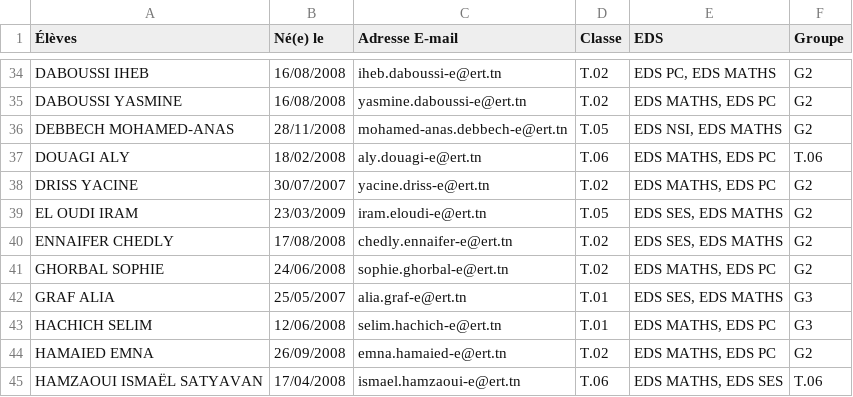
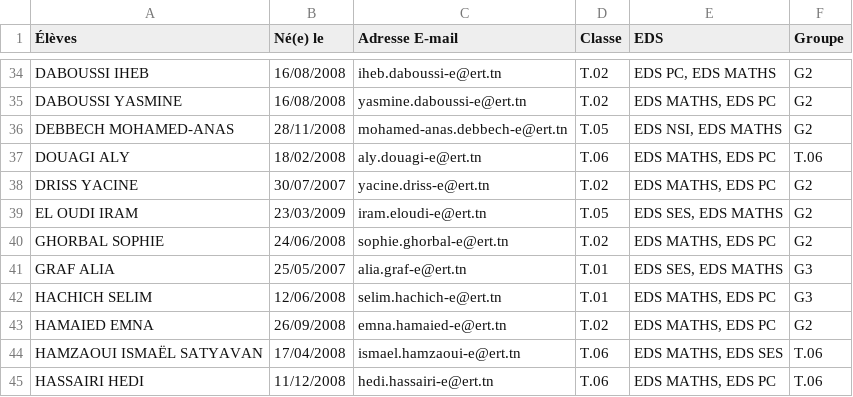
Before and after one commit to cyranoaladin/Korrigo, a CSV file: eleves_maths_J1.csv, drawn as a sheet; only a part is shown, gaps mark what is left out; the shorter side is filled out with more unchanged rows.

```diff
--- a/eleves_maths_J1.csv
+++ b/eleves_maths_J1.csv
@@ -39,3 +39,2 @@ DRISS YACINE,30/07/2007,yacine.driss-e@ert.tn,T.02,"EDS MATHS, EDS PC",G2
 EL OUDI IRAM,23/03/2009,iram.eloudi-e@ert.tn,T.05,"EDS SES, EDS MATHS",G2
-ENNAIFER CHEDLY,17/08/2008,chedly.ennaifer-e@ert.tn,T.02,"EDS SES, EDS MATHS",G2
 GHORBAL SOPHIE,24/06/2008,sophie.ghorbal-e@ert.tn,T.02,"EDS MATHS, EDS PC",G2
```
Also changed, not shown: 17 other files.
